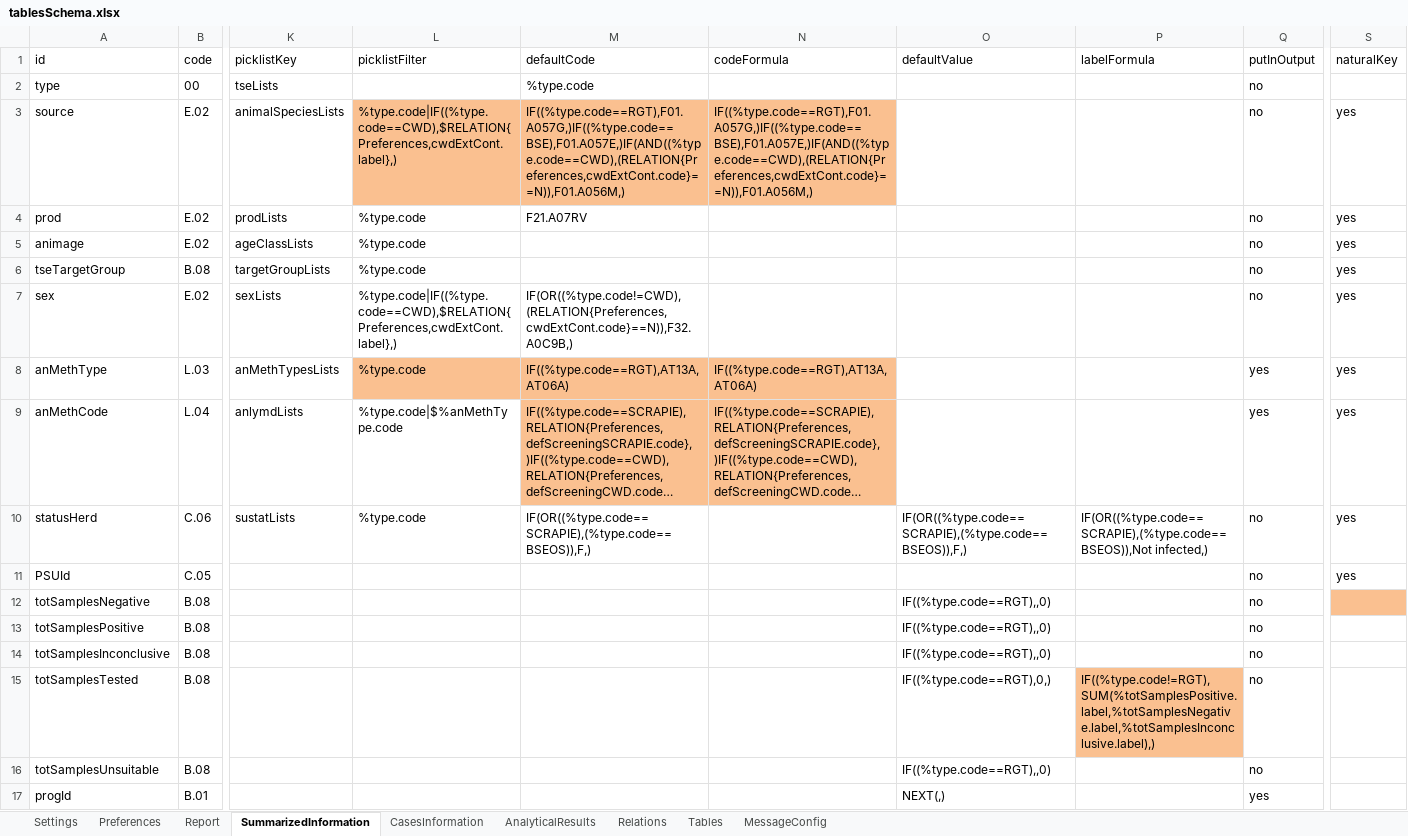
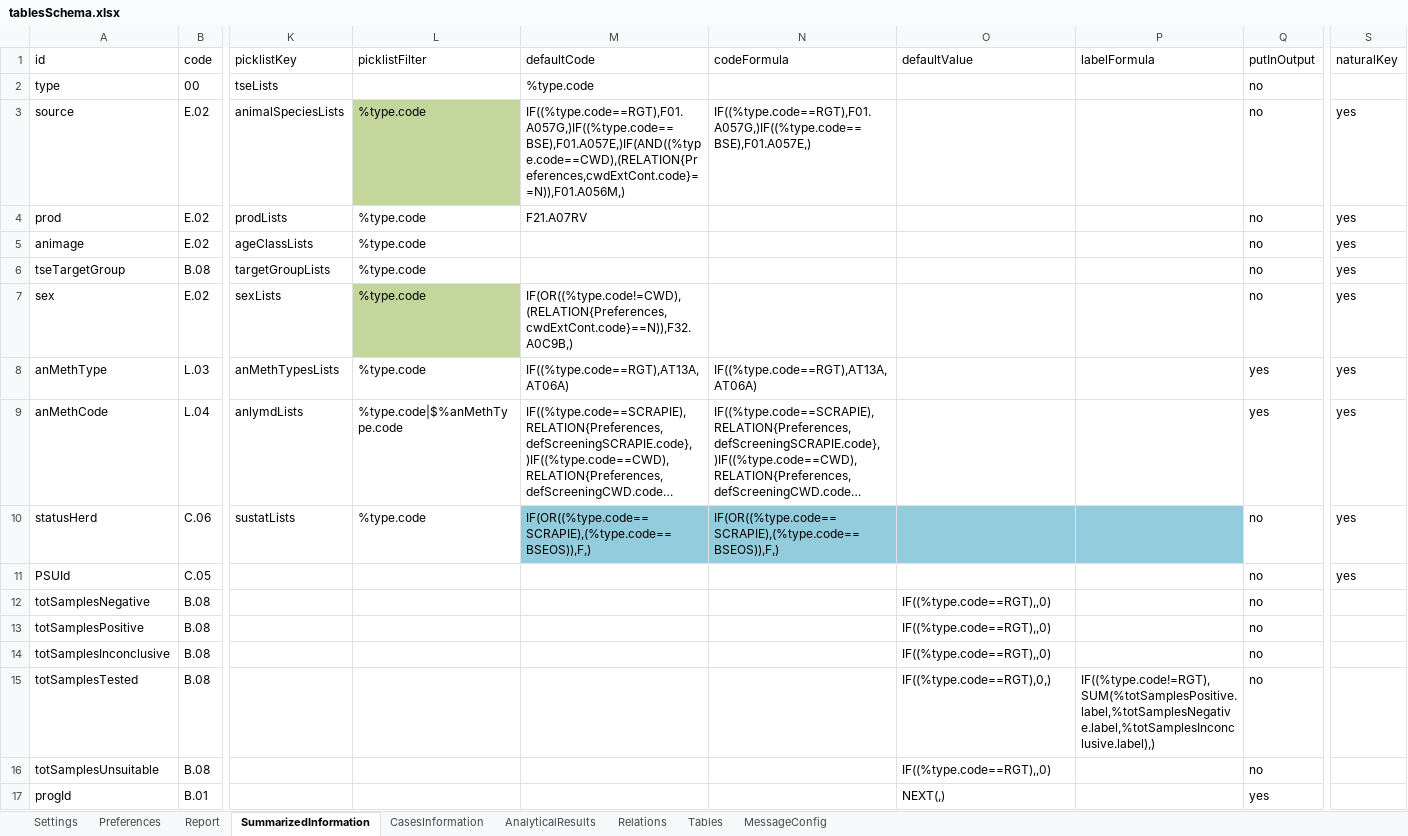
Before and after one commit to openefsa/tse-data-reporting-tool, an Excel workbook: target/classes/tablesSchema.xlsx, sheet SummarizedInformation, drawn as a sheet; only a part is shown, gaps mark what is left out; long unchanged cells end in …; values as stored, in another font and other column widths than the file's, no borders; table styles not drawn; the diff names each change by its address in the sheet, - before the commit and + after, or states it on an @@ line.

```diff
--- a/target/classes/tablesSchema.xlsx (sheet SummarizedInformation)
+++ b/target/classes/tablesSchema.xlsx (sheet SummarizedInformation)
-L3 (picklistFilter): %type.code|IF((%type.code==CWD),$RELATION{Preferences,cwdExtCont.label},)
+L3 (picklistFilter): %type.code
-L3 fill: #FAC090
+L3 fill: #C3D69B
-M3:N3 fill: #FAC090
+M3:N3 fill: none
-N3 (codeFormula): IF((%type.code==RGT),F01.A057G,)IF((%type.code==BSE),F01.A057E,)IF(AND((%type.code==CWD),(RELATION{Preferences,cwdExtCont.code}==N)),F01.A056M,)
+N3 (codeFormula): IF((%type.code==RGT),F01.A057G,)IF((%type.code==BSE),F01.A057E,)
-L7 (picklistFilter): %type.code|IF((%type.code==CWD),$RELATION{Preferences,cwdExtCont.label},)
+L7 (picklistFilter): %type.code
-L7 fill: none
+L7 fill: #C3D69B
-L8:N8 fill: #FAC090
+L8:N8 fill: none
-M9:N9 fill: #FAC090
+M9:N9 fill: none
-M10:P10 fill: none
+M10:P10 fill: #93CDDD
-N10 (codeFormula): (empty)
+N10 (codeFormula): IF(OR((%type.code==SCRAPIE),(%type.code==BSEOS)),F,)
-O10 (defaultValue): IF(OR((%type.code==SCRAPIE),(%type.code==BSEOS)),F,)
+O10 (defaultValue): (empty)
-P10 (labelFormula): IF(OR((%type.code==SCRAPIE),(%type.code==BSEOS)),Not infected,)
+P10 (labelFormula): (empty)
-S12 fill: #FAC090
+S12 fill: none
-P15 fill: #FAC090
+P15 fill: none
```
Also changed, not shown: sheet CasesInformation, sheet Preferences, sheet AnalyticalResults, sheet MessageConfig, compat/tablesSchema.1.2.4.xlsx, 14 other files.
